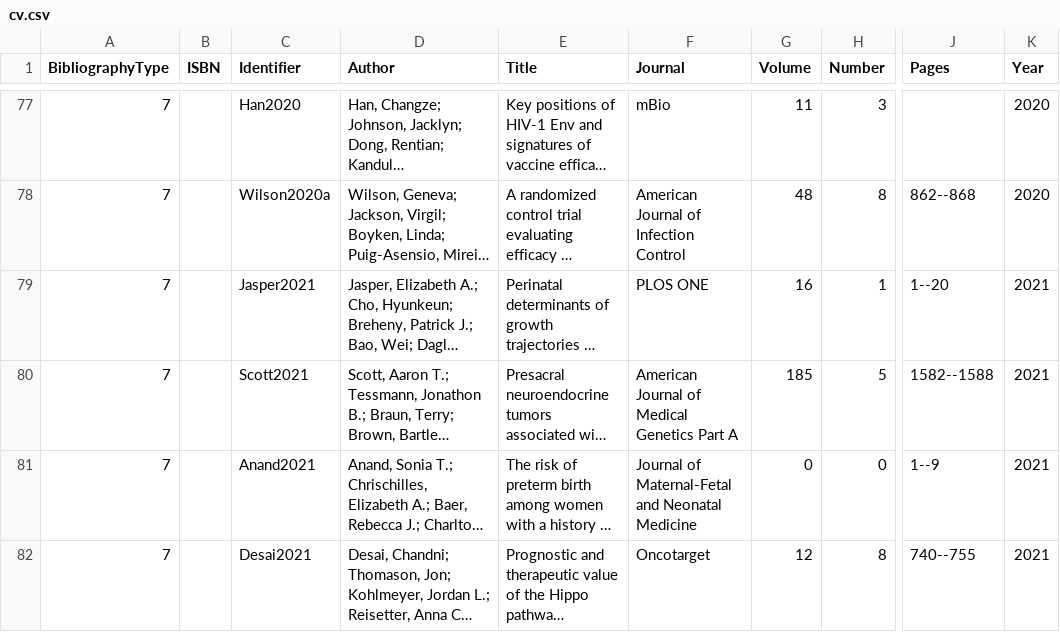
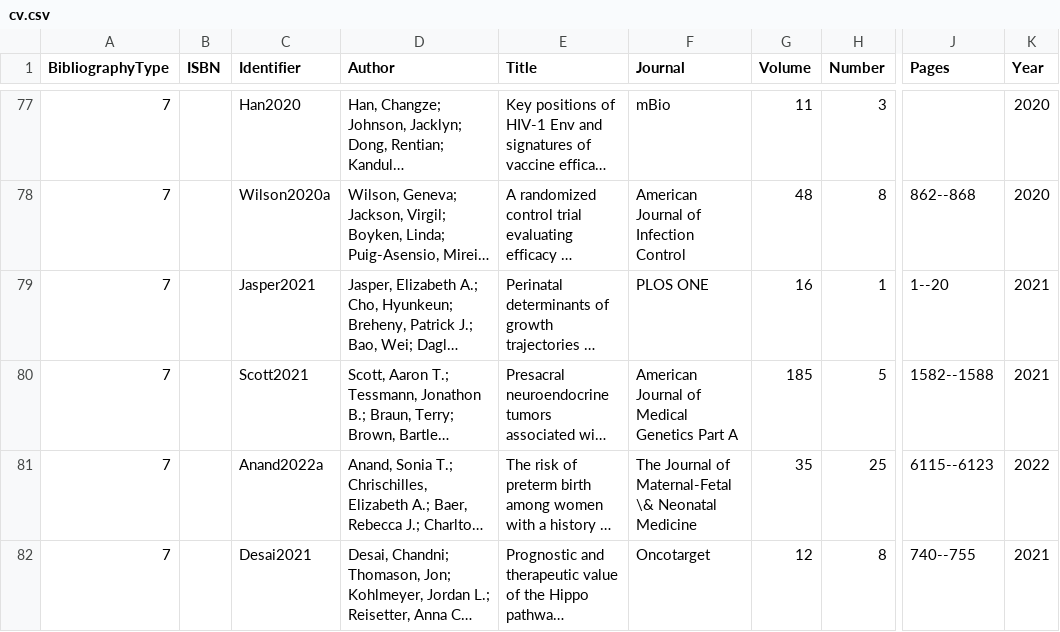
Before and after one commit to pbreheny/web, a CSV file: pubs/cv.csv, drawn as a sheet; only a part is shown, gaps mark what is left out; long unchanged cells end in …; the diff covers the shown part only; the diff names each change by its address in the sheet, - before the commit and + after, or states it on an @@ line.

Commit message:
Anand2022a

```diff
--- a/pubs/cv.csv
+++ b/pubs/cv.csv
-C81 (Identifier): Anand2021
+C81 (Identifier): Anand2022a
-F81 (Journal): Journal of Maternal-Fetal and Neonatal Medicine
+F81 (Journal): The Journal of Maternal-Fetal \& Neonatal Medicine
-G81 (Volume): 0
+G81 (Volume): 35
-H81 (Number): 0
+H81 (Number): 25
-J81 (Pages): 1--9
+J81 (Pages): 6115--6123
-K81 (Year): 2021
+K81 (Year): 2022
```
Also changed, not shown: 10 edited cells elsewhere in this file, 1 other file.
